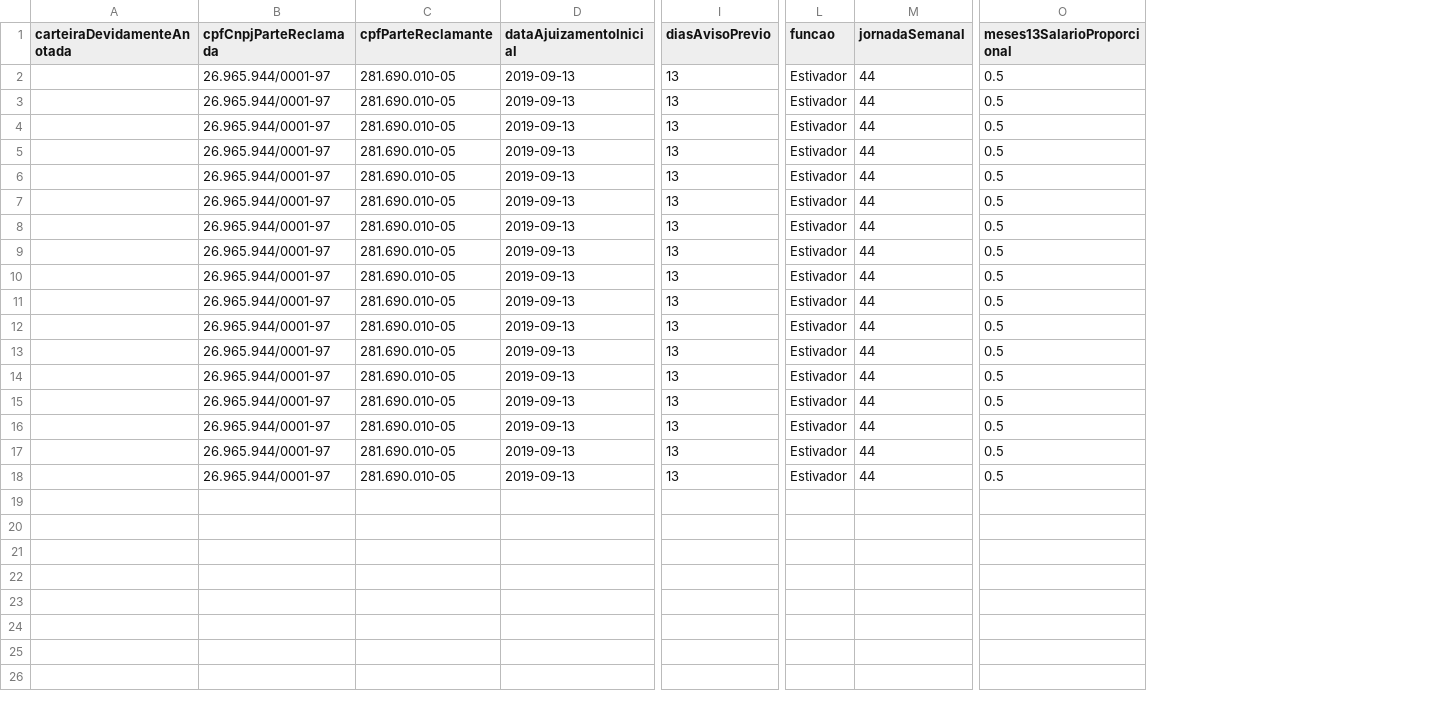
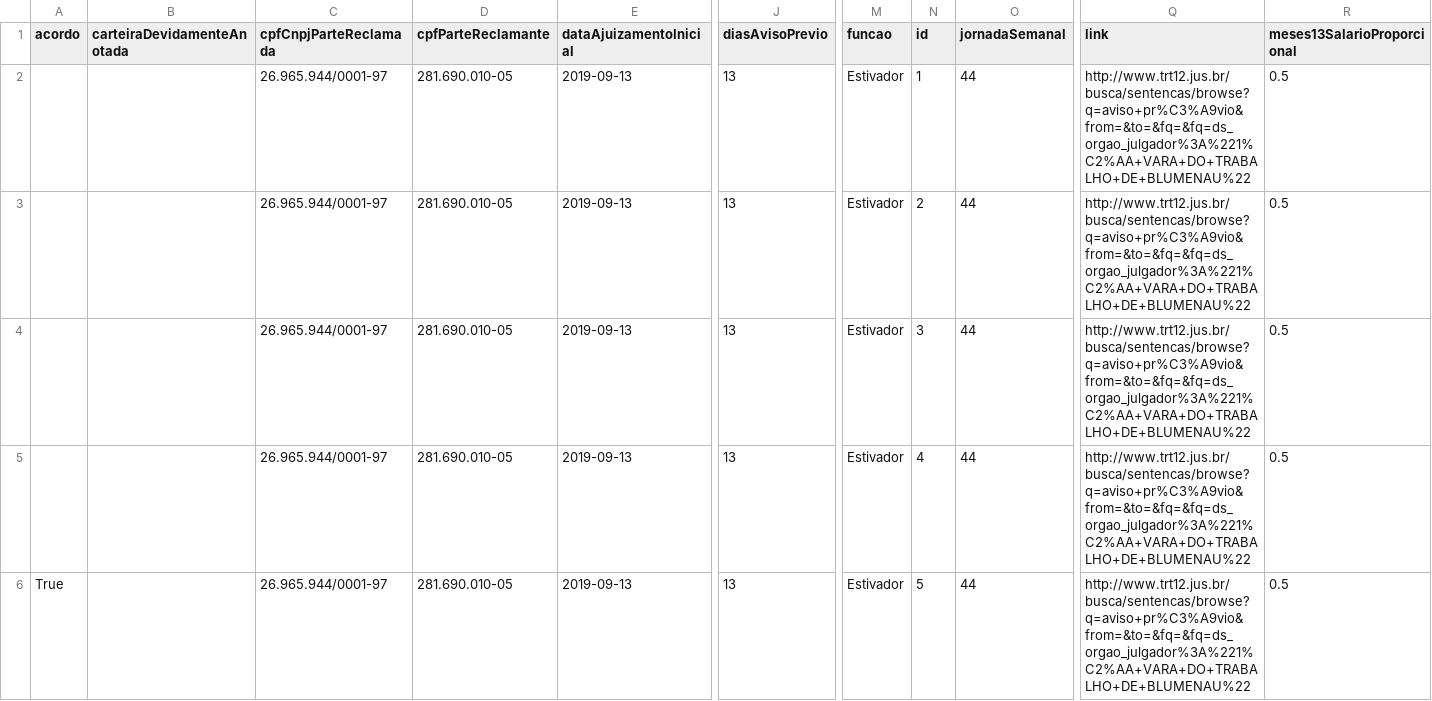
Before and after one commit to jhcruvinel/hackathon_backend, a CSV file: banco.csv, drawn as a sheet; only a part is shown, gaps mark what is left out; removed rows and columns are numbered as before the commit, all else as after; rows hold the shown columns only; the diff names each change by its address in the sheet, - before the commit and + after, or states it on an @@ line.

```diff
--- a/banco.csv
+++ b/banco.csv
+column A (acordo), row 6: True
+column N (id), rows 2-6: 1 | 2 | 3 | 4 | 5
+column Q (link), rows 2-6: all http://www.trt12.jus.br/busca/sentencas/browse?q=aviso+pr%C3%A9vio&from=&to=&fq=&fq=ds_orgao_julgador%3A%221%C2%AA+VARA+DO+TRABALHO+DE+BLUMENAU%22
-row 2:  | 26.965.944/0001-97 | 281.690.010-05 | 2019-09-13 | 13 | Estivador | 44 | 0.5
-row 3:  | 26.965.944/0001-97 | 281.690.010-05 | 2019-09-13 | 13 | Estivador | 44 | 0.5
-row 4:  | 26.965.944/0001-97 | 281.690.010-05 | 2019-09-13 | 13 | Estivador | 44 | 0.5
-row 5:  | 26.965.944/0001-97 | 281.690.010-05 | 2019-09-13 | 13 | Estivador | 44 | 0.5
-row 6:  | 26.965.944/0001-97 | 281.690.010-05 | 2019-09-13 | 13 | Estivador | 44 | 0.5
-row 7:  | 26.965.944/0001-97 | 281.690.010-05 | 2019-09-13 | 13 | Estivador | 44 | 0.5
-row 13:  | 26.965.944/0001-97 | 281.690.010-05 | 2019-09-13 | 13 | Estivador | 44 | 0.5
-row 14:  | 26.965.944/0001-97 | 281.690.010-05 | 2019-09-13 | 13 | Estivador | 44 | 0.5
-row 15:  | 26.965.944/0001-97 | 281.690.010-05 | 2019-09-13 | 13 | Estivador | 44 | 0.5
-row 16:  | 26.965.944/0001-97 | 281.690.010-05 | 2019-09-13 | 13 | Estivador | 44 | 0.5
-row 17:  | 26.965.944/0001-97 | 281.690.010-05 | 2019-09-13 | 13 | Estivador | 44 | 0.5
-row 18:  | 26.965.944/0001-97 | 281.690.010-05 | 2019-09-13 | 13 | Estivador | 44 | 0.5
```
Also changed, not shown: 5 other files.
